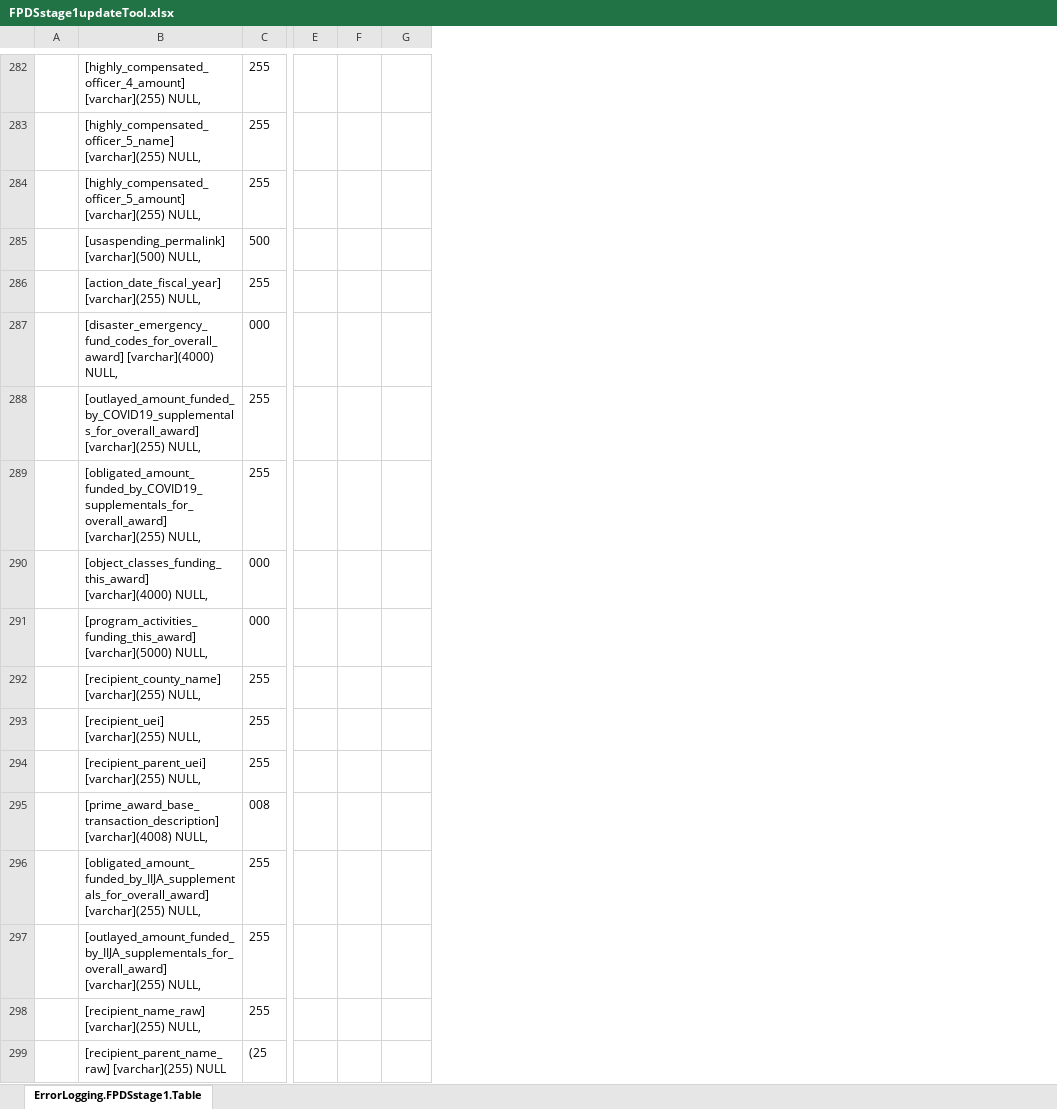
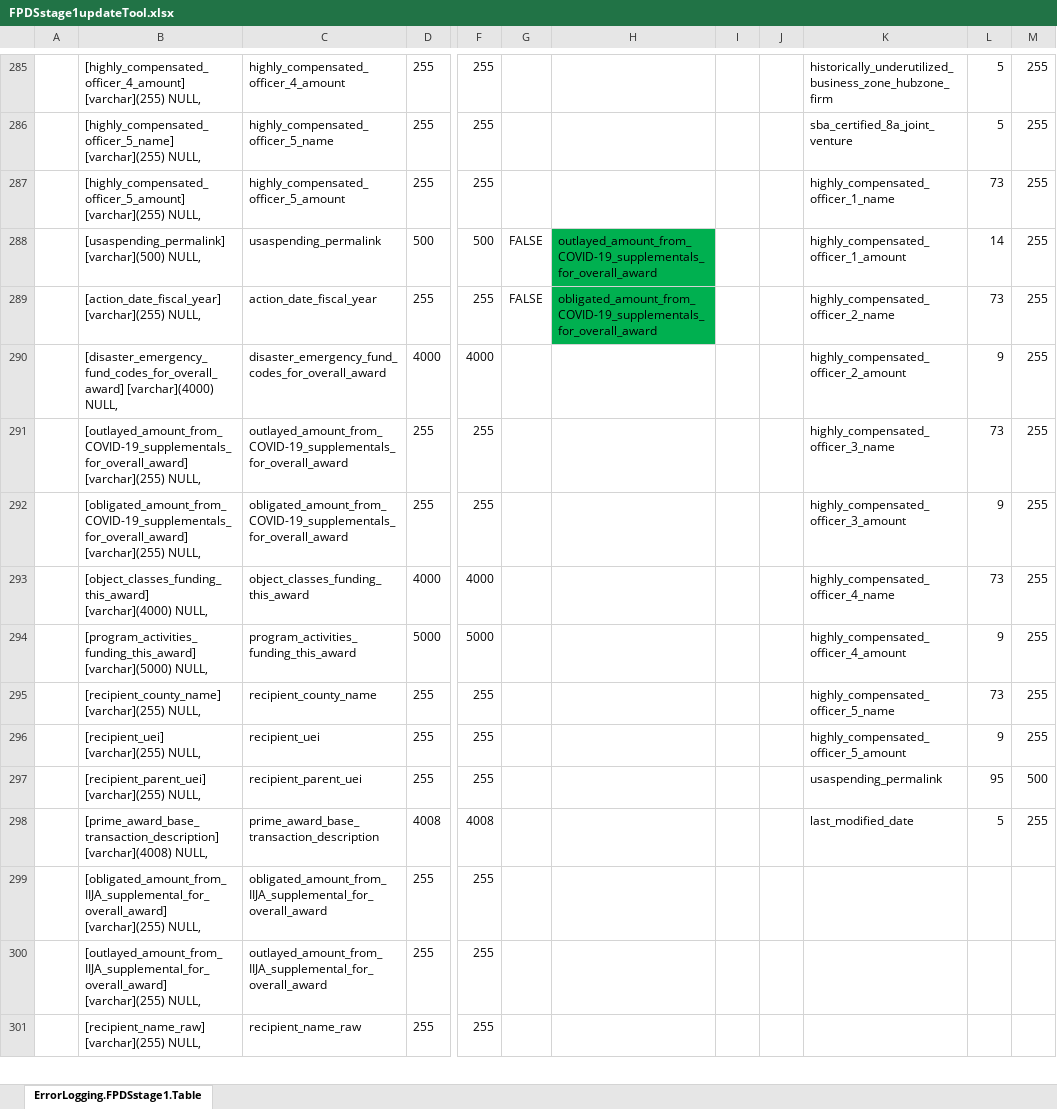
Before and after one commit to CSISdefense/Lookup-Tables, an Excel workbook: ImportAids/FPDSstage1updateTool.xlsx, sheet ErrorLogging.FPDSstage1.Table, drawn as a sheet; only a part is shown, gaps mark what is left out; values as stored, in another font and other column widths than the file's, no borders; removed rows and columns are numbered as before the commit, all else as after; rows hold the shown columns only; the diff covers the shown part only; the diff names each change by its address in the sheet, - before the commit and + after, or states it on an @@ line.

Commit message:
Update tool.

```diff
--- a/ImportAids/FPDSstage1updateTool.xlsx (sheet ErrorLogging.FPDSstage1.Table)
+++ b/ImportAids/FPDSstage1updateTool.xlsx (sheet ErrorLogging.FPDSstage1.Table)
+column C, rows 285-301: highly_compensated_officer_4_amount | highly_compensated_officer_5_name | highly_compensated_officer_5_amount | usaspending_permalink | action_date_fiscal_year | disaster_emergency_fund_codes_for_overall_award | outlayed_amount_from_COVID-19_supplementals_for_overall_award | obligated_amount_from_COVID-19_supplementals_for_overall_award | object_classes_funding_this_award | program_activities_funding_this_award | recipient_county_name | recipient_uei | recipient_parent_uei | prime_award_base_transaction_description | obligated_amount_from_IIJA_supplemental_for_overall_award | outlayed_amount_from_IIJA_supplemental_for_overall_award | recipient_name_raw
-column E, empty
-column F, empty
+column F, rows 285-301: 255 | 255 | 255 | 500 | 255 | 4000 | 255 | 255 | 4000 | 5000 | 255 | 255 | 255 | 4008 | 255 | 255 | 255
+column H, rows 288-289: outlayed_amount_from_COVID-19_supplementals_for_overall_award | obligated_amount_from_COVID-19_supplementals_for_overall_award
+column I, empty
+column J, empty
+column K, rows 285-298: historically_underutilized_business_zone_hubzone_firm | sba_certified_8a_joint_venture | highly_compensated_officer_1_name | highly_compensated_officer_1_amount | highly_compensated_officer_2_name | highly_compensated_officer_2_amount | highly_compensated_officer_3_name | highly_compensated_officer_3_amount | highly_compensated_officer_4_name | highly_compensated_officer_4_amount | highly_compensated_officer_5_name | highly_compensated_officer_5_amount | usaspending_permalink | last_modified_date
+column L, rows 285-298: 5 | 5 | 73 | 14 | 73 | 9 | 73 | 9 | 73 | 9 | 73 | 9 | 95 | 5
+column M, rows 285-298: 255 | 255 | 255 | 255 | 255 | 255 | 255 | 255 | 255 | 255 | 255 | 255 | 500 | 255
-G288:G289: (empty)
+G288:G289: FALSE
-D290: 000
+D290: 4000
-B291: [outlayed_amount_funded_by_COVID19_supplementals_for_overall_award] [varchar](255) NULL,
+B291: [outlayed_amount_from_COVID-19_supplementals_for_overall_award] [varchar](255) NULL,
-B292: [obligated_amount_funded_by_COVID19_supplementals_for_overall_award] [varchar](255) NULL,
+B292: [obligated_amount_from_COVID-19_supplementals_for_overall_award] [varchar](255) NULL,
-D293: 000
+D293: 4000
-D294: 000
+D294: 5000
-D298: 008
+D298: 4008
-B299: [obligated_amount_funded_by_IIJA_supplementals_for_overall_award] [varchar](255) NULL,
+B299: [obligated_amount_from_IIJA_supplemental_for_overall_award] [varchar](255) NULL,
-B300: [outlayed_amount_funded_by_IIJA_supplementals_for_overall_award] [varchar](255) NULL,
+B300: [outlayed_amount_from_IIJA_supplemental_for_overall_award] [varchar](255) NULL,
-row 299:  | [recipient_parent_name_raw] [varchar](255) NULL | (25
```
Also changed, not shown: 24 added rows, 5 removed rows, 2 moved rows, 27 edited cells and cell formats elsewhere in this sheet, formulas that keep their value.
